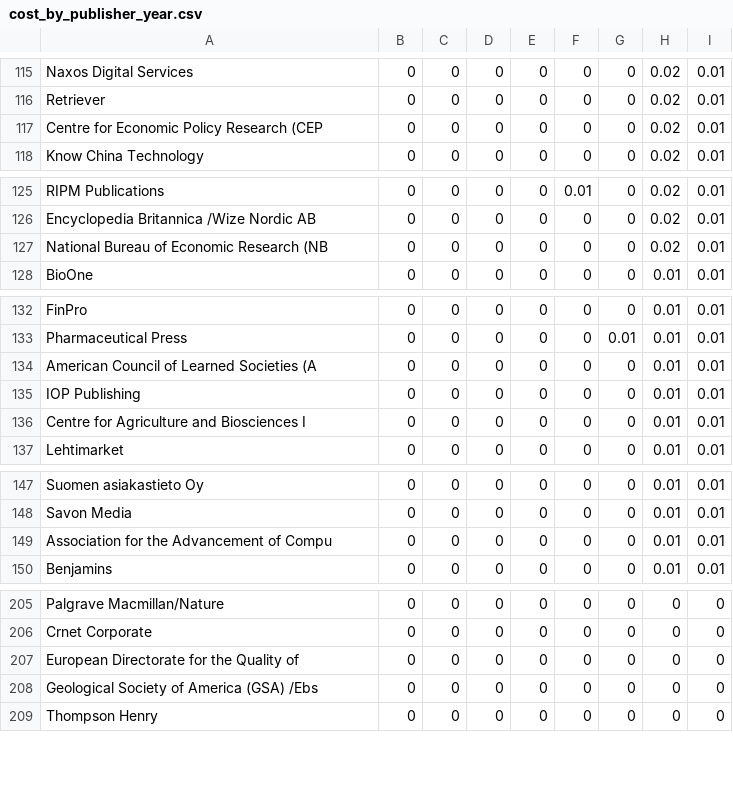
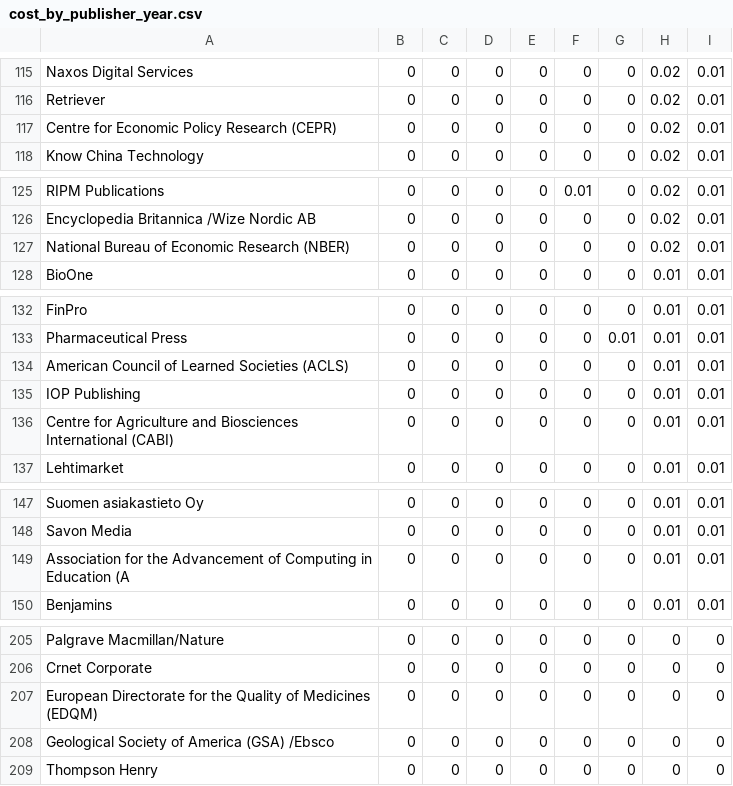
Before and after one commit to jlehtoma/temp, a CSV file: 20160610/table/cost_by_publisher_year.csv, drawn as a sheet; only a part is shown, gaps mark what is left out; the diff covers the shown part only.

```diff
--- a/20160610/table/cost_by_publisher_year.csv
+++ b/20160610/table/cost_by_publisher_year.csv
@@ -116,3 +116,3 @@ Naxos Digital Services,0,0,0,0,0,0,0.02,0.01
 Retriever,0,0,0,0,0,0,0.02,0.01
-Centre for Economic Policy Research (CEP,0,0,0,0,0,0,0.02,0.01
+Centre for Economic Policy Research (CEPR),0,0,0,0,0,0,0.02,0.01
 Know China Technology,0,0,0,0,0,0,0.02,0.01
@@ -126,3 +126,3 @@ RIPM Publications,0,0,0,0,0.01,0,0.02,0.01
 Encyclopedia Britannica /Wize Nordic AB,0,0,0,0,0,0,0.02,0.01
-National Bureau of Economic Research (NB,0,0,0,0,0,0,0.02,0.01
+National Bureau of Economic Research (NBER),0,0,0,0,0,0,0.02,0.01
 BioOne,0,0,0,0,0,0,0.01,0.01
@@ -133,5 +133,5 @@ FinPro,0,0,0,0,0,0,0.01,0.01
 Pharmaceutical Press,0,0,0,0,0,0.01,0.01,0.01
-American Council of Learned Societies (A,0,0,0,0,0,0,0.01,0.01
+American Council of Learned Societies (ACLS),0,0,0,0,0,0,0.01,0.01
 IOP Publishing,0,0,0,0,0,0,0.01,0.01
-Centre for Agriculture and Biosciences I,0,0,0,0,0,0,0.01,0.01
+Centre for Agriculture and Biosciences International (CABI),0,0,0,0,0,0,0.01,0.01
 Lehtimarket,0,0,0,0,0,0,0.01,0.01
@@ -148,3 +148,3 @@ Suomen asiakastieto Oy,0,0,0,0,0,0,0.01,0.01
 Savon Media,0,0,0,0,0,0,0.01,0.01
-Association for the Advancement of Compu,0,0,0,0,0,0,0.01,0.01
+Association for the Advancement of Computing in Education (A,0,0,0,0,0,0,0.01,0.01
 Benjamins,0,0,0,0,0,0,0.01,0.01
@@ -206,4 +206,4 @@ Palgrave Macmillan/Nature,0,0,0,0,0,0,0,0
 Crnet Corporate,0,0,0,0,0,0,0,0
-European Directorate for the Quality of ,0,0,0,0,0,0,0,0
-Geological Society of America (GSA) /Ebs,0,0,0,0,0,0,0,0
+European Directorate for the Quality of Medicines (EDQM),0,0,0,0,0,0,0,0
+Geological Society of America (GSA) /Ebsco,0,0,0,0,0,0,0,0
 Thompson Henry,0,0,0,0,0,0,0,0
```
Also changed, not shown: 14 edited cells elsewhere in this file, 1 other file.
